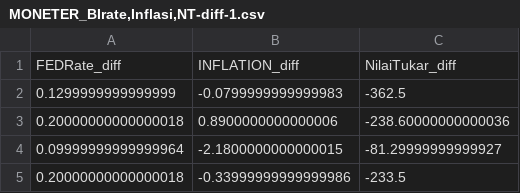
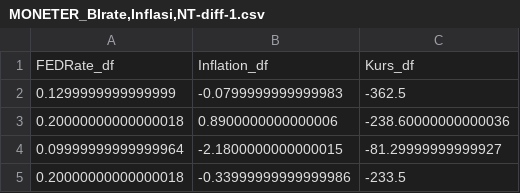
Before and after one commit to Alam-A99/Case-Study, a CSV file: MONETER_BIrate,Inflasi,NT-diff-1.csv, drawn as a sheet; only a part is shown.

Commit message:
Update MONETER_BIrate,Inflasi,NT-diff-1.csv

```diff
--- a/MONETER_BIrate,Inflasi,NT-diff-1.csv
+++ b/MONETER_BIrate,Inflasi,NT-diff-1.csv
@@ -1,2 +1,2 @@
-FEDRate_diff,INFLATION_diff,NilaiTukar_diff
+FEDRate_df,Inflation_df,Kurs_df
 0.1299999999999999,-0.0799999999999983,-362.5
```
